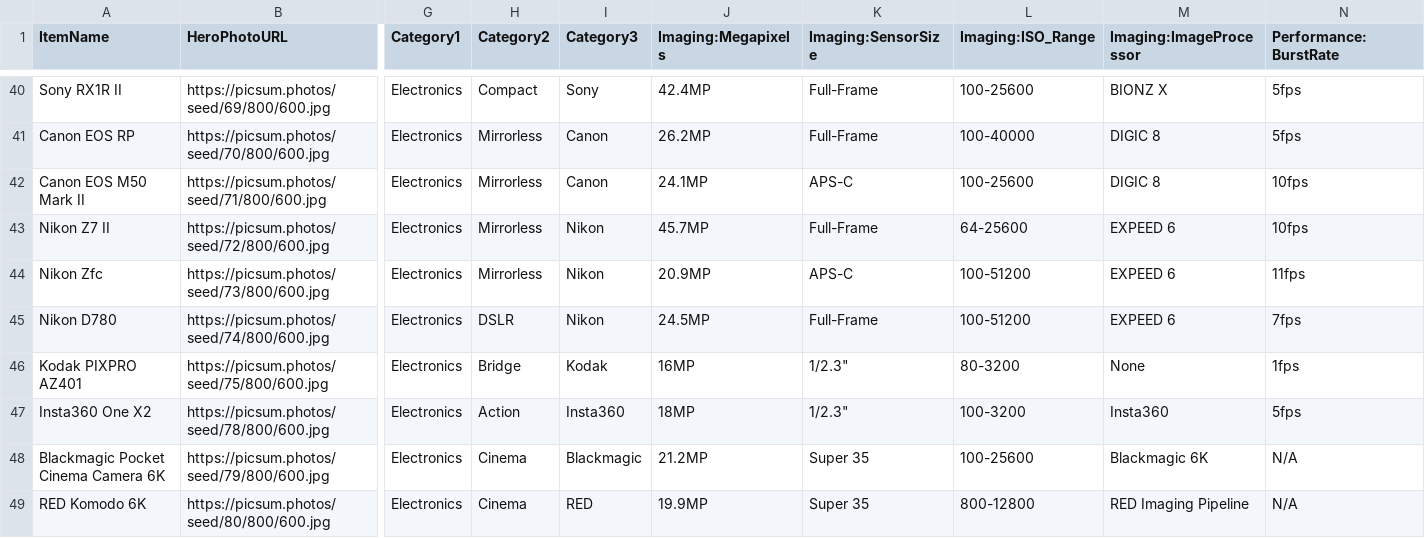
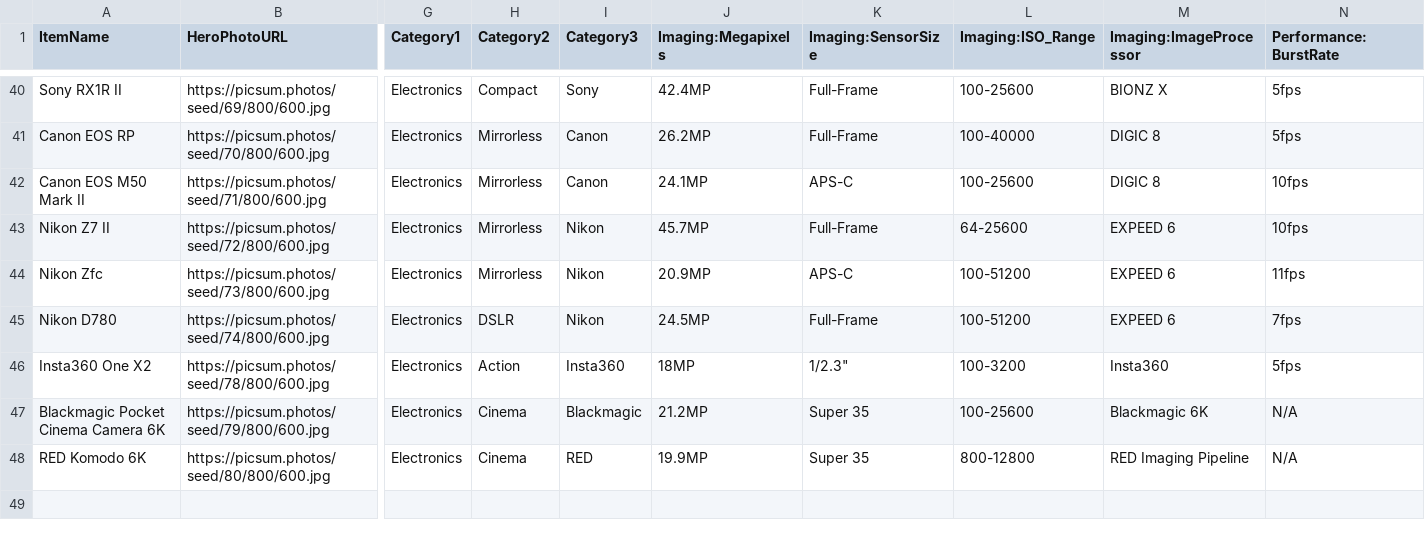
Before and after one commit to JudeWorks/PickPupAssets, a CSV file: referencefile/pickpup.csv, drawn as a sheet; only a part is shown, gaps mark what is left out; rows hold the shown columns only; the diff names each change by its address in the sheet, - before the commit and + after, or states it on an @@ line.

Commit message:
Update pickpup.csv

```diff
--- a/referencefile/pickpup.csv
+++ b/referencefile/pickpup.csv
-row 46: Kodak PIXPRO AZ401 | https://picsum.photos/seed/75/800/600.jpg | Electronics | Bridge | Kodak | 16MP | 1/2.3" | 80-3200 | None | 1fps
```
